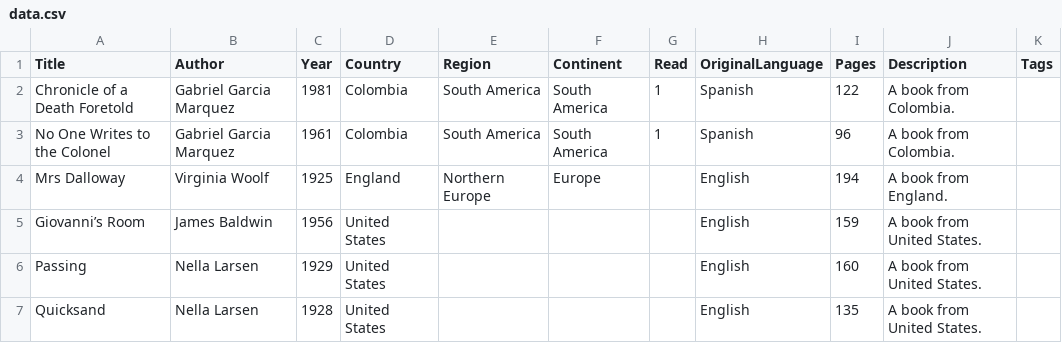
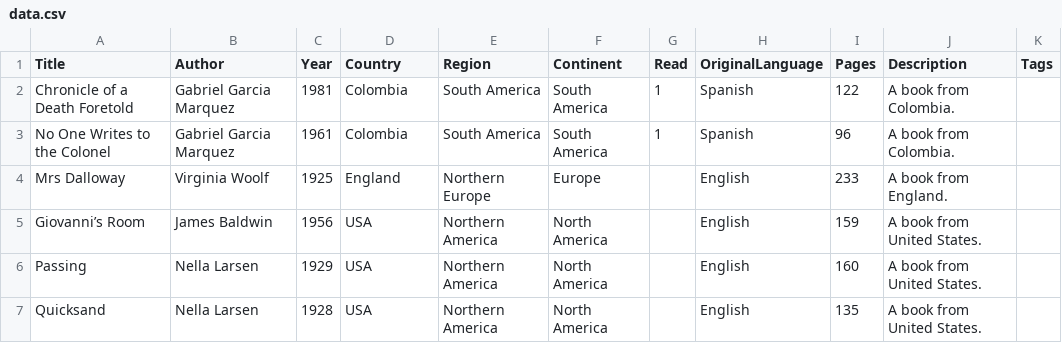
Before and after one commit to lgalvao/biblios, a CSV file: data.csv, drawn as a sheet; only a part is shown; the diff covers the shown part only.

```diff
--- a/data.csv
+++ b/data.csv
@@ -3,5 +3,5 @@ Chronicle of a Death Foretold,Gabriel Garcia Marquez,1981,Colombia,South America
 No One Writes to the Colonel,Gabriel Garcia Marquez,1961,Colombia,South America,South America,1,Spanish,96,A book from Colombia.,
-Mrs Dalloway,Virginia Woolf,1925,England,Northern Europe,Europe,,English,194,A book from England.,
-Giovanni’s Room,James Baldwin,1956,United States,,,,English,159,A book from United States.,
-Passing,Nella Larsen,1929,United States,,,,English,160,A book from United States.,
-Quicksand,Nella Larsen,1928,United States,,,,English,135,A book from United States.,
+Mrs Dalloway,Virginia Woolf,1925,England,Northern Europe,Europe,,English,233,A book from England.,
+Giovanni’s Room,James Baldwin,1956,USA,Northern America,North America,,English,159,A book from United States.,
+Passing,Nella Larsen,1929,USA,Northern America,North America,,English,160,A book from United States.,
+Quicksand,Nella Larsen,1928,USA,Northern America,North America,,English,135,A book from United States.,
```
Also changed, not shown: 6 removed rows and 15 edited cells elsewhere in this file, 1 other file.
